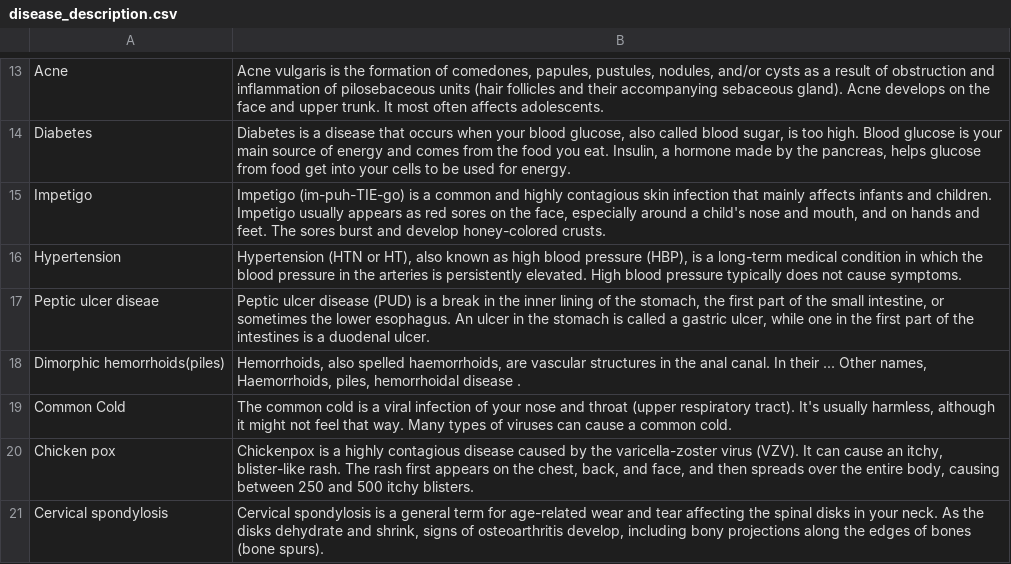
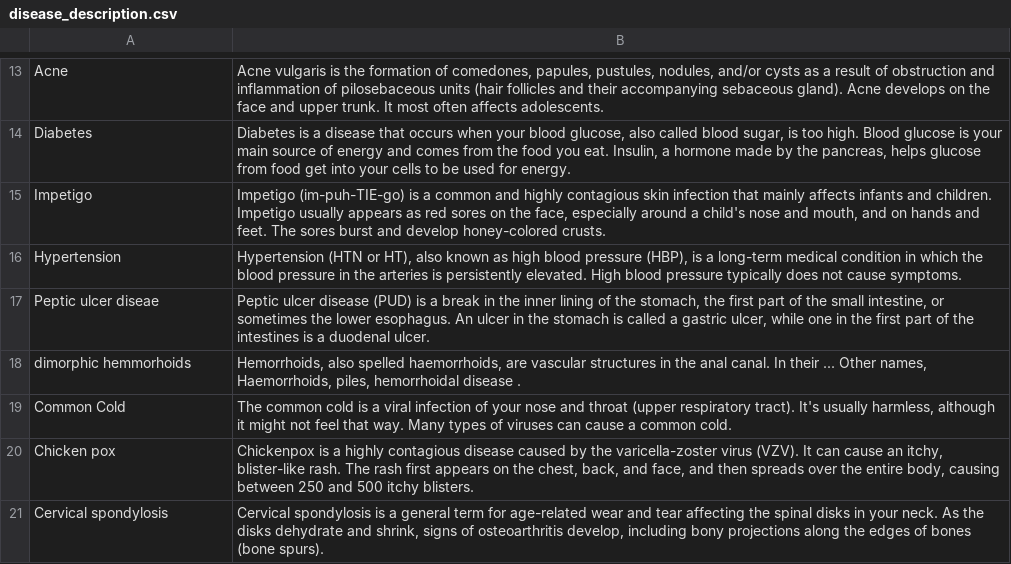
Before and after one commit to aguimorefran/tfg-fast-diagnosis-system, a CSV file: data-loader/datasets/diseases/disease_description.csv, drawn as a sheet; only a part is shown, gaps mark what is left out.

Commit message:
+ Insert disease and symptoms dataloader

```diff
--- a/data-loader/datasets/diseases/disease_description.csv
+++ b/data-loader/datasets/diseases/disease_description.csv
@@ -17,3 +17,3 @@ Hypertension,"Hypertension (HTN or HT), also known as high blood pressure (HBP),
 Peptic ulcer diseae,"Peptic ulcer disease (PUD) is a break in the inner lining of the stomach, the first part of the small intestine, or sometimes the lower esophagus. An ulcer in the stomach is called a gastric ulcer, while one in the first part of the intestines is a duodenal ulcer."
-Dimorphic hemorrhoids(piles),"Hemorrhoids, also spelled haemorrhoids, are vascular structures in the anal canal. In their ... Other names, Haemorrhoids, piles, hemorrhoidal disease ."
+dimorphic hemmorhoids,"Hemorrhoids, also spelled haemorrhoids, are vascular structures in the anal canal. In their ... Other names, Haemorrhoids, piles, hemorrhoidal disease ."
 Common Cold,"The common cold is a viral infection of your nose and throat (upper respiratory tract). It's usually harmless, although it might not feel that way. Many types of viruses can cause a common cold."
```
Also changed, not shown: 1 other file.
